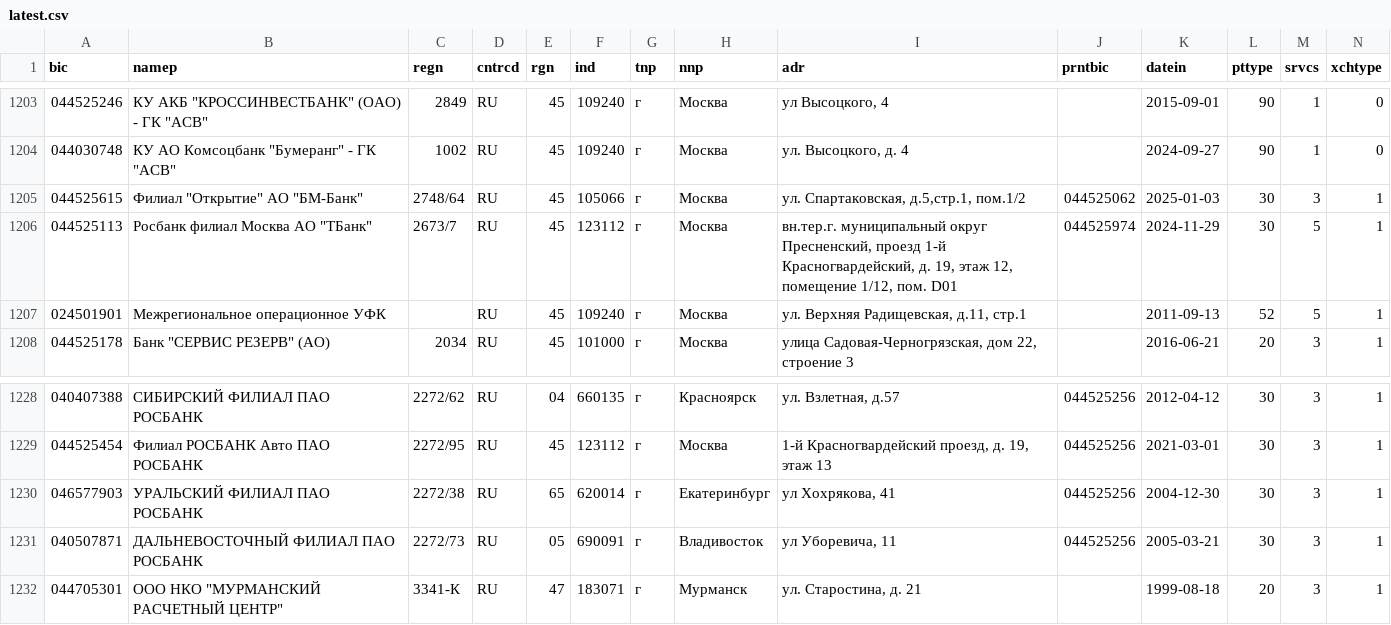
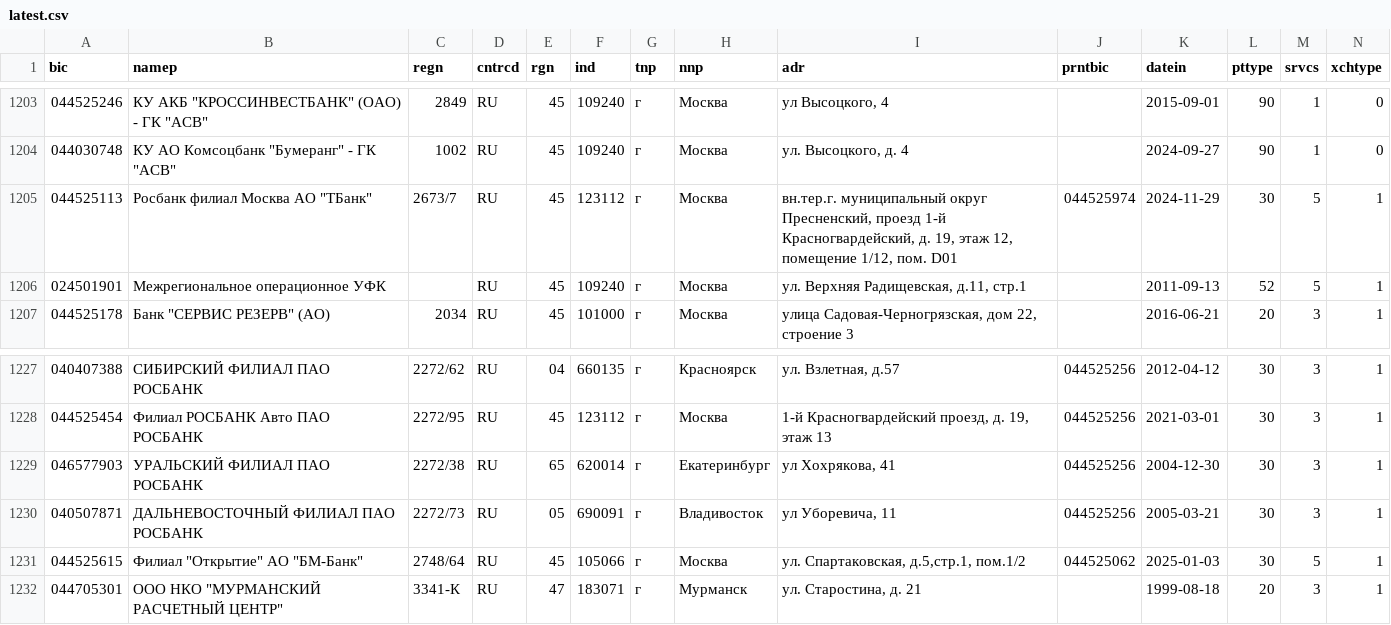
Before and after one commit to molodsom/bik, a CSV file: output/latest.csv, drawn as a sheet; only a part is shown, gaps mark what is left out; removed rows and columns are numbered as before the commit, all else as after; rows hold the shown columns only; the diff names each change by its address in the sheet, - before the commit and + after, or states it on an @@ line.

```diff
--- a/output/latest.csv
+++ b/output/latest.csv
-row 1205: 044525615 | Филиал "Открытие" АО "БМ-Банк" | 2748/64 | RU | 45 | 105066 | г | Москва | ул. Спартаковская, д.5,стр.1, пом.1/2 | 044525062 | 2025-01-03 | 30 | 3 | 1
+row 1231: 044525615 | Филиал "Открытие" АО "БМ-Банк" | 2748/64 | RU | 45 | 105066 | г | Москва | ул. Спартаковская, д.5,стр.1, пом.1/2 | 044525062 | 2025-01-03 | 30 | 5 | 1
```
Also changed, not shown: output/latest.tsv, 2 other files.
